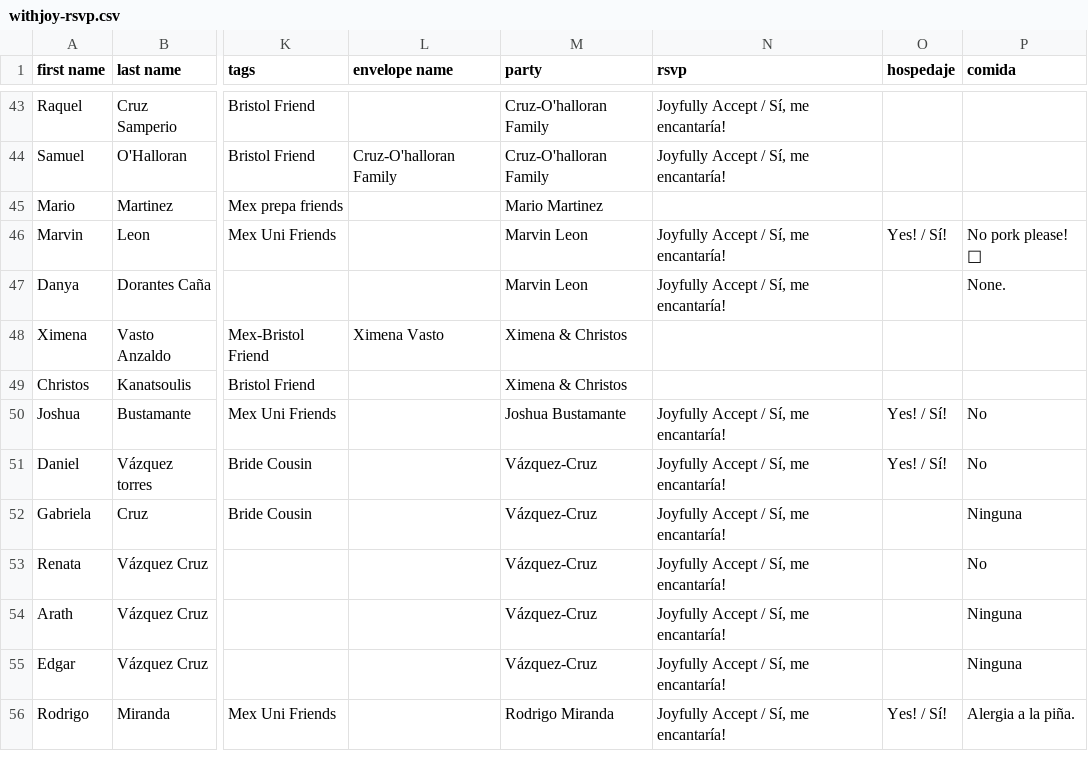
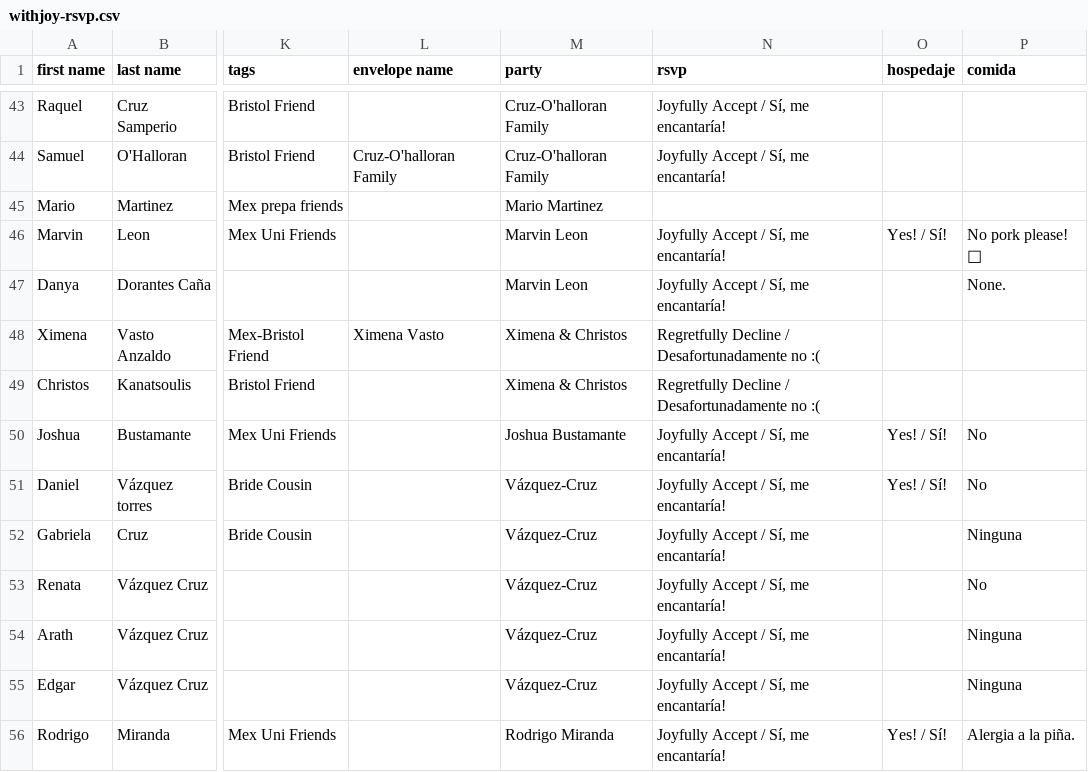
Before and after one commit to Mvilleda/boda-mv26, a CSV file: withjoy-rsvp.csv, drawn as a sheet; only a part is shown, gaps mark what is left out; the diff names each change by its address in the sheet, - before the commit and + after, or states it on an @@ line.

```diff
--- a/withjoy-rsvp.csv
+++ b/withjoy-rsvp.csv
-N48:N49 (rsvp): (empty)
+N48:N49 (rsvp): Regretfully Decline / Desafortunadamente no :(
```
Also changed, not shown: 1 other file.
